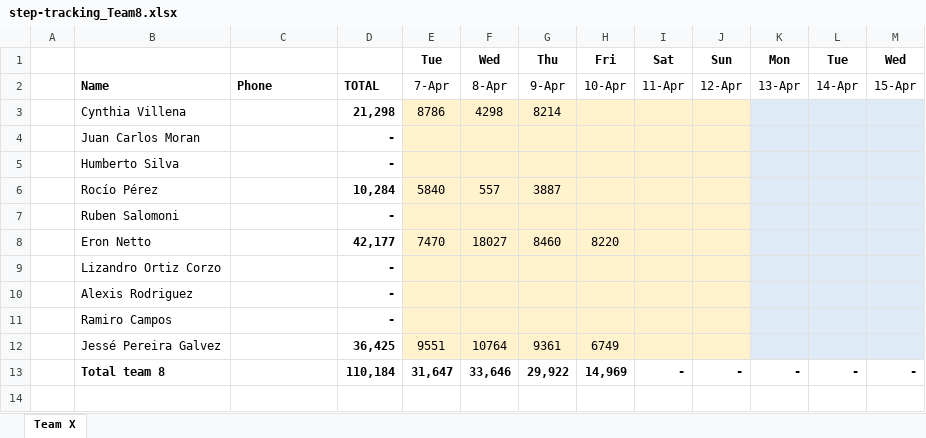
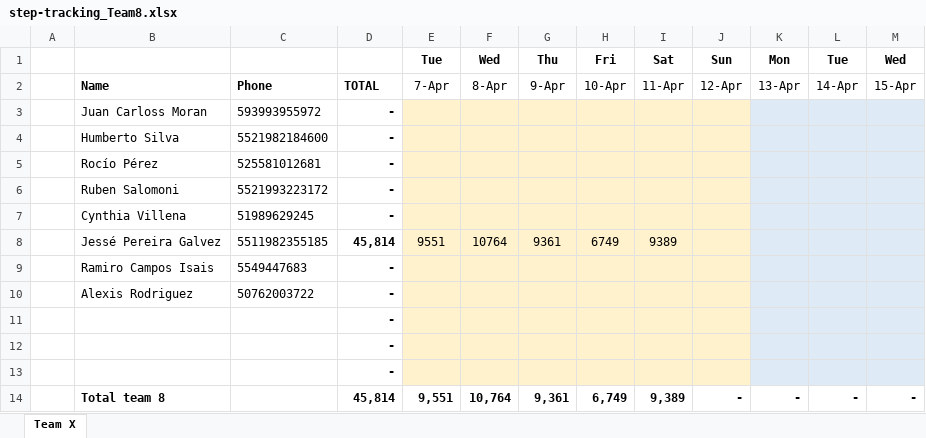
Before and after one commit to eronbfr/Team-8-STC-Nokia, an Excel workbook: step-tracking_Team8.xlsx, sheet Team X, drawn as a sheet; only a part is shown; values as stored, in another font and other column widths than the file's, no borders; removed rows and columns are numbered as before the commit, all else as after; rows hold the shown columns only; the diff names each change by its address in the sheet, - before the commit and + after, or states it on an @@ line.

Commit message:
Update step-tracking spreadsheet via dashboard

```diff
--- a/step-tracking_Team8.xlsx (sheet Team X)
+++ b/step-tracking_Team8.xlsx (sheet Team X)
-row 3:  | Cynthia Villena |  | 21,298 | 8786 | 4298 | 8214
-B3: Juan Carlos Moran
+B3: Juan Carloss Moran
-C3: (empty)
+C3: 593993955972
-C4: (empty)
+C4: 5521982184600
-C5: (empty)
+C5: 525581012681
-D5: 10,284
+D5: -
-E5: 5840
+E5: (empty)
-F5: 557
+F5: (empty)
-G5: 3887
+G5: (empty)
-C6: (empty)
+C6: 5521993223172
-row 8:  | Eron Netto |  | 42,177 | 7470 | 18027 | 8460 | 8220
-row 9:  | Lizandro Ortiz Corzo |  | -
+row 7:  | Cynthia Villena | 51989629245 | -
+row 8:  | Jessé Pereira Galvez | 5511982355185 | 45,814 | 9551 | 10764 | 9361 | 6749 | 9389
+row 9:  | Ramiro Campos Isais | 5549447683 | -
-C10: (empty)
+C10: 50762003722
-B11: Ramiro Campos
+B11: (empty)
-row 12:  | Jessé Pereira Galvez |  | 36,425 | 9551 | 10764 | 9361 | 6749
+row 12:  |  |  | -
+row 13:  |  |  | -
-D14: 110,184
+D14: 45,814
-E14: 31,647
+E14: 9,551
-F14: 33,646
+F14: 10,764
-G14: 29,922
+G14: 9,361
-H14: 14,969
+H14: 6,749
-I14: -
+I14: 9,389
```
Also changed, not shown: formulas that keep their value.
